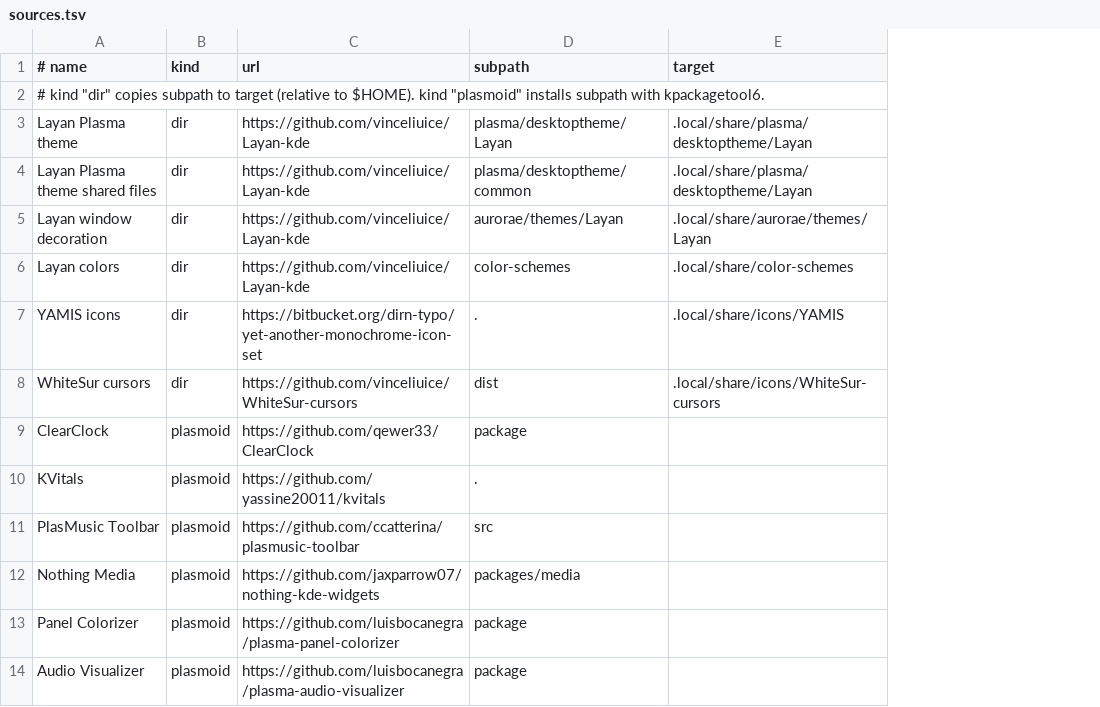
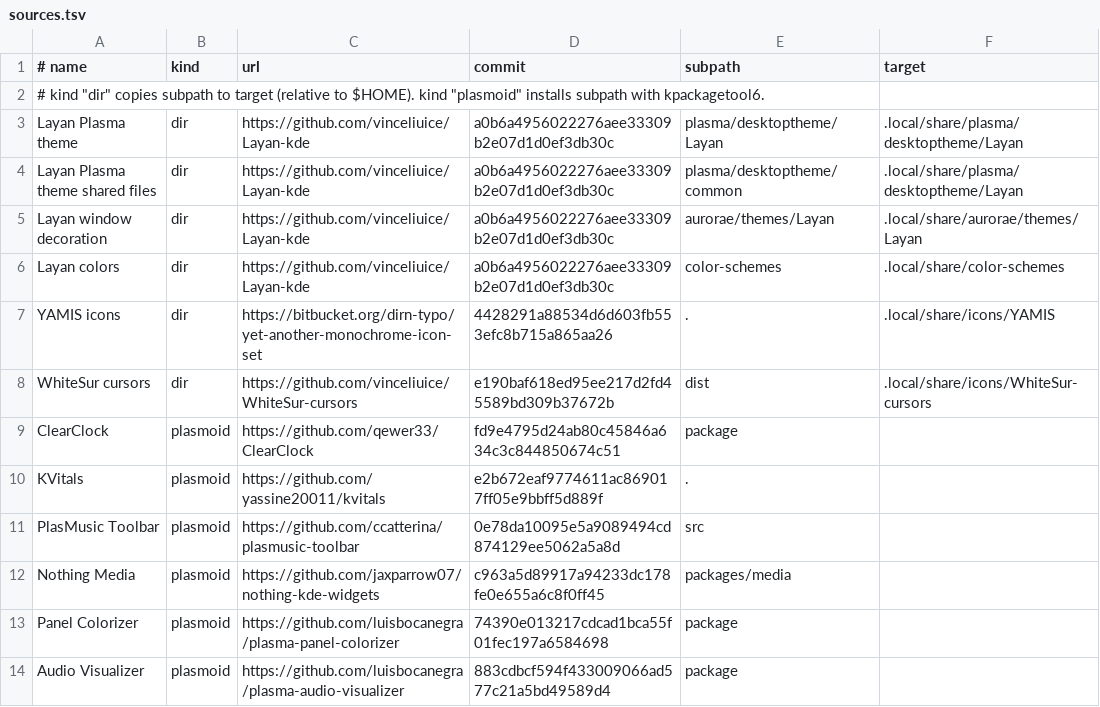
Before and after one commit to junaydirfan/cachyos-dotfiles, a TSV file: themes/sources.tsv, drawn as a sheet; the diff names each change by its address in the sheet, - before the commit and + after, or states it on an @@ line.

Commit message:
Make the installer safer and easier to use selectively
Add --undo, which removes new files as well as restoring replaced ones,
and --only for copying part of the configs. Pin themes to commits, keep
going after a failed step, skip packages missing from the repos, and drop
dock shortcuts for apps that aren't installed. Stop replacing default
apps, fall back from Helvetica to Noto Sans, and add tests, CI and a
pre-push secret check.

```diff
--- a/themes/sources.tsv
+++ b/themes/sources.tsv
+column D (commit), rows 3-14: a0b6a4956022276aee33309b2e07d1d0ef3db30c | a0b6a4956022276aee33309b2e07d1d0ef3db30c | a0b6a4956022276aee33309b2e07d1d0ef3db30c | a0b6a4956022276aee33309b2e07d1d0ef3db30c | 4428291a88534d6d603fb553efc8b715a865aa26 | e190baf618ed95ee217d2fd45589bd309b37672b | fd9e4795d24ab80c45846a634c3c844850674c51 | e2b672eaf9774611ac869017ff05e9bbff5d889f | 0e78da10095e5a9089494cd874129ee5062a5a8d | c963a5d89917a94233dc178fe0e655a6c8f0ff45 | 74390e013217cdcad1bca55f01fec197a6584698 | 883cdbcf594f433009066ad577c21a5bd49589d4
```
Also changed, not shown: 15 other files.
